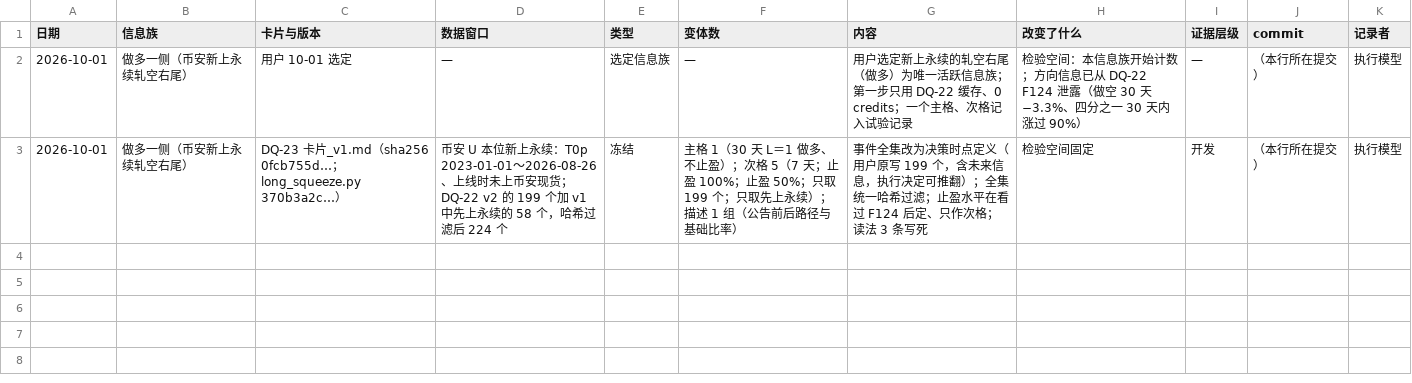
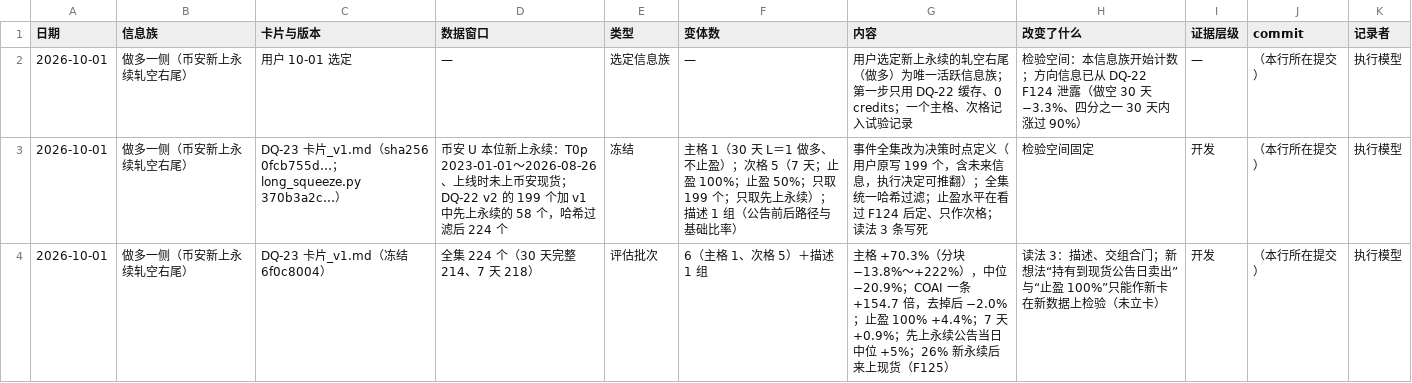
Before and after one commit to wypppp/crypto, a CSV file: RT/1_实验/币安新永续_轧空右尾做多_DQ-23/试验记录.csv, drawn as a sheet; the diff names each change by its address in the sheet, - before the commit and + after, or states it on an @@ line.

```diff
--- a/RT/1_实验/币安新永续_轧空右尾做多_DQ-23/试验记录.csv
+++ b/RT/1_实验/币安新永续_轧空右尾做多_DQ-23/试验记录.csv
+row 4: 2026-10-01 | 做多一侧（币安新上永续轧空右尾） | DQ-23 卡片_v1.md（冻结 6f0c8004） | 全集 224 个（30 天完整 214、7 天 218） | 评估批次 | 6（主格 1、次格 5）＋描述 1 组 | 主格 +70.3%（分块 −13.8%～+222%），中位 −20.9%；COAI 一条 +154.7 倍，去掉后 −2.0%；止盈 100% +4.4%；7 天 +0.9%；先上永续公告当日中位 +5%；26% 新永续后来上现货（F125） | 读法 3：描述、交组合门；新想法“持有到现货公告日卖出”与“止盈 100%”只能作新卡在新数据上检验（未立卡） | 开发 | （本行所在提交） | 执行模型
```
Also changed, not shown: 6 other files.
